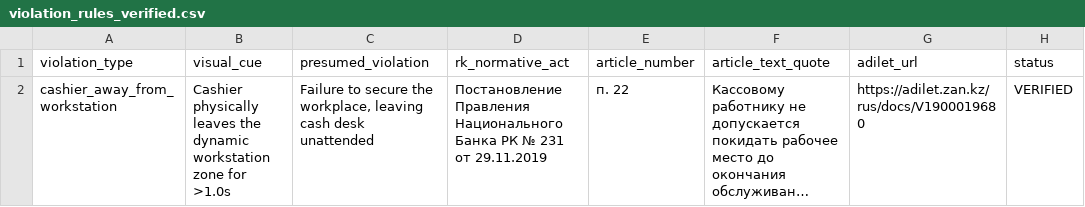
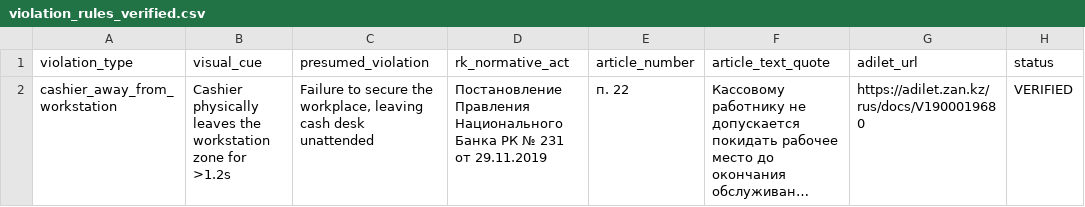
Before and after one commit to almansur04/forte-cash-cv, a CSV file: violation_rules_verified.csv, drawn as a sheet; long unchanged cells end in …; the diff names each change by its address in the sheet, - before the commit and + after, or states it on an @@ line.

```diff
--- a/violation_rules_verified.csv
+++ b/violation_rules_verified.csv
-B2 (visual_cue): …leaves the dynamic workstation zone for >1.0s
+B2 (visual_cue): …leaves the workstation zone for >1.2s
```
Also changed, not shown: 12 other files.
